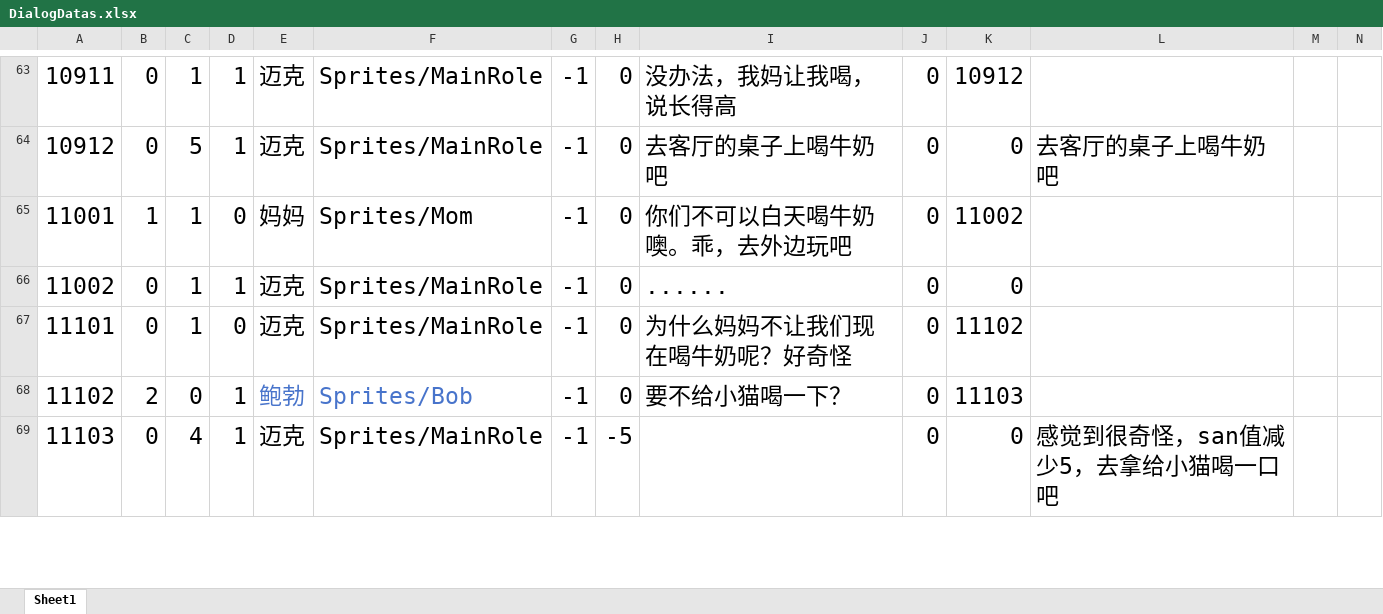
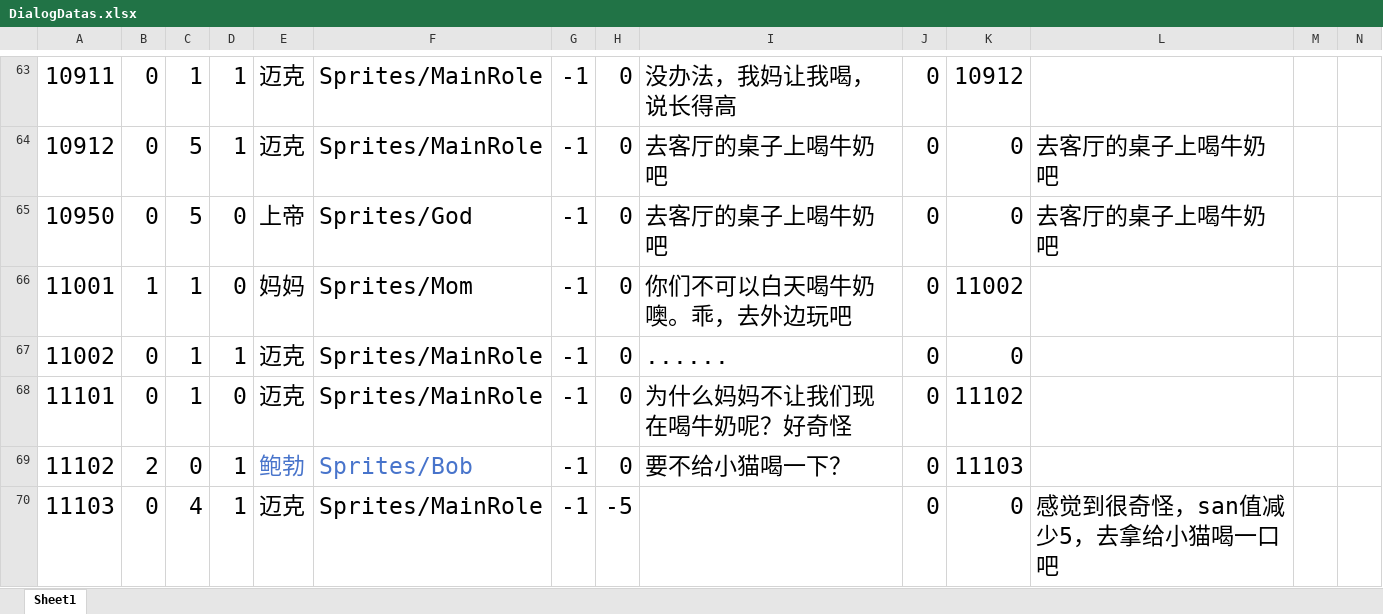
Before and after one commit to KeNanXiaoLin/When-Sleeping, an Excel workbook: Excel/DialogDatas.xlsx, sheet Sheet1, drawn as a sheet; only a part is shown, gaps mark what is left out; values as stored, in another font and other column widths than the file's, no borders; rows hold the shown columns only; the diff names each change by its address in the sheet, - before the commit and + after, or states it on an @@ line.

```diff
--- a/Excel/DialogDatas.xlsx (sheet Sheet1)
+++ b/Excel/DialogDatas.xlsx (sheet Sheet1)
+row 65: 10950 | 0 | 5 | 0 | 上帝 | Sprites/God | -1 | 0 | 去客厅的桌子上喝牛奶吧 | 0 | 0 | 去客厅的桌子上喝牛奶吧
```
Also changed, not shown: Excel/RoleDialogDatas.xlsx, 21 other files.
